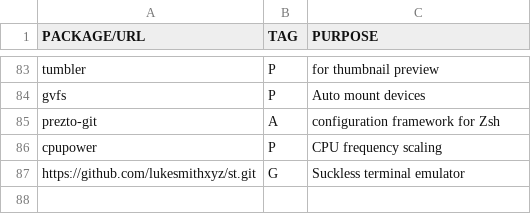
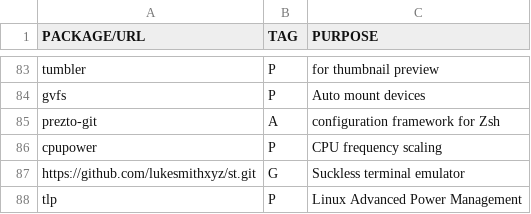
Before and after one commit to sanchit-saini/ArchInstaller, a CSV file: packages.csv, drawn as a sheet; only a part is shown, gaps mark what is left out; the diff names each change by its address in the sheet, - before the commit and + after, or states it on an @@ line.

Commit message:
packages.csv: add power management package (#2)

```diff
--- a/packages.csv
+++ b/packages.csv
+row 88: tlp | P | Linux Advanced Power Management
```
